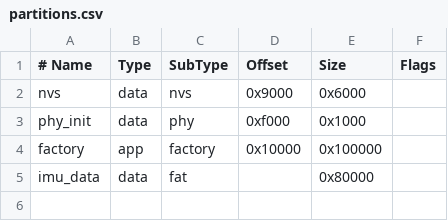
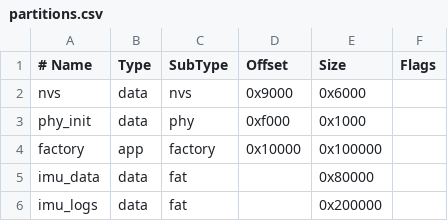
Before and after one commit to Zyx0303/esp32_project, a CSV file: partitions.csv, drawn as a sheet; the diff names each change by its address in the sheet, - before the commit and + after, or states it on an @@ line.

```diff
--- a/partitions.csv
+++ b/partitions.csv
+row 6: imu_logs | data | fat |  | 0x200000
```
Also changed, not shown: 1 other file.
